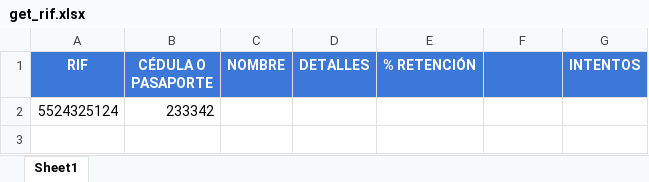
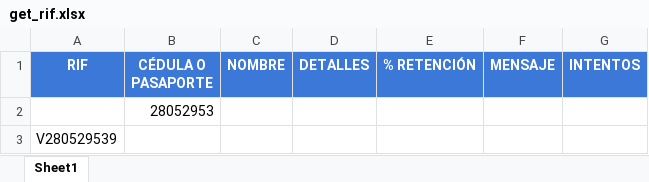
Before and after one commit to martinrojasmet/Get-RIF, an Excel workbook: get_rif.xlsx, sheet Sheet1, drawn as a sheet; values as stored, in another font and other column widths than the file's, no borders; removed rows and columns are numbered as before the commit, all else as after; the diff names each change by its address in the sheet, - before the commit and + after, or states it on an @@ line.

```diff
--- a/get_rif.xlsx (sheet Sheet1)
+++ b/get_rif.xlsx (sheet Sheet1)
-F1: (empty)
+F1: MENSAJE
-row 2: 5524325124 | 233342
+row 2:  | 28052953
+row 3: V280529539
```
Also changed, not shown: 9 other files.
